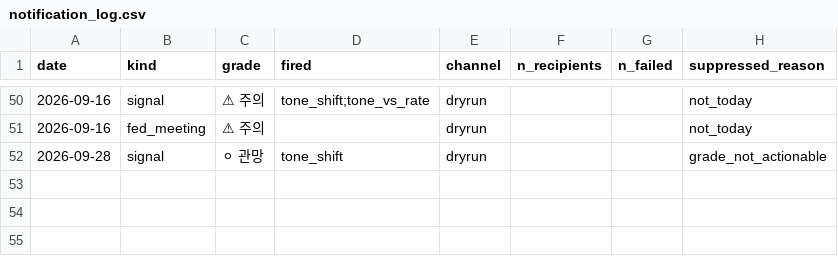
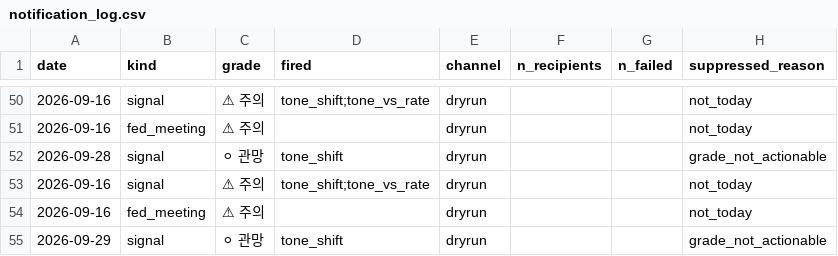
Before and after one commit to 2026-AICP/fomc-sentiment-agents, a CSV file: outputs/notification_log.csv, drawn as a sheet; only a part is shown, gaps mark what is left out; the diff names each change by its address in the sheet, - before the commit and + after, or states it on an @@ line.

```diff
--- a/outputs/notification_log.csv
+++ b/outputs/notification_log.csv
+row 53: 2026-09-16 | signal | ⚠ 주의 | tone_shift;tone_vs_rate | dryrun |  |  | not_today
+row 54: 2026-09-16 | fed_meeting | ⚠ 주의 |  | dryrun |  |  | not_today
+row 55: 2026-09-29 | signal | ⚪ 관망 | tone_shift | dryrun |  |  | grade_not_actionable
```
Also changed, not shown: outputs/daily_headline.csv, outputs/daily_signals.csv, 11 other files.
